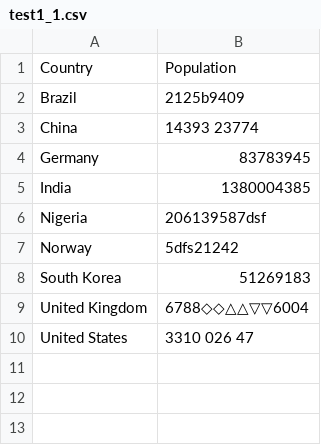
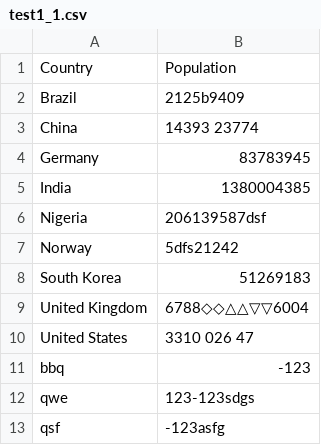
Before and after one commit to DingzhouWang/Duke.ECE551, a CSV file: 043_eval1/test1_1.csv, drawn as a sheet.

```diff
--- a/043_eval1/test1_1.csv
+++ b/043_eval1/test1_1.csv
@@ -10 +10,4 @@ United Kingdom,6788◇◇△△▽▽6004
 United States,3310 026 47
+bbq, -123
+qwe, 123-123sdgs
+qsf,     -123asfg
```
Also changed, not shown: 7 other files.
